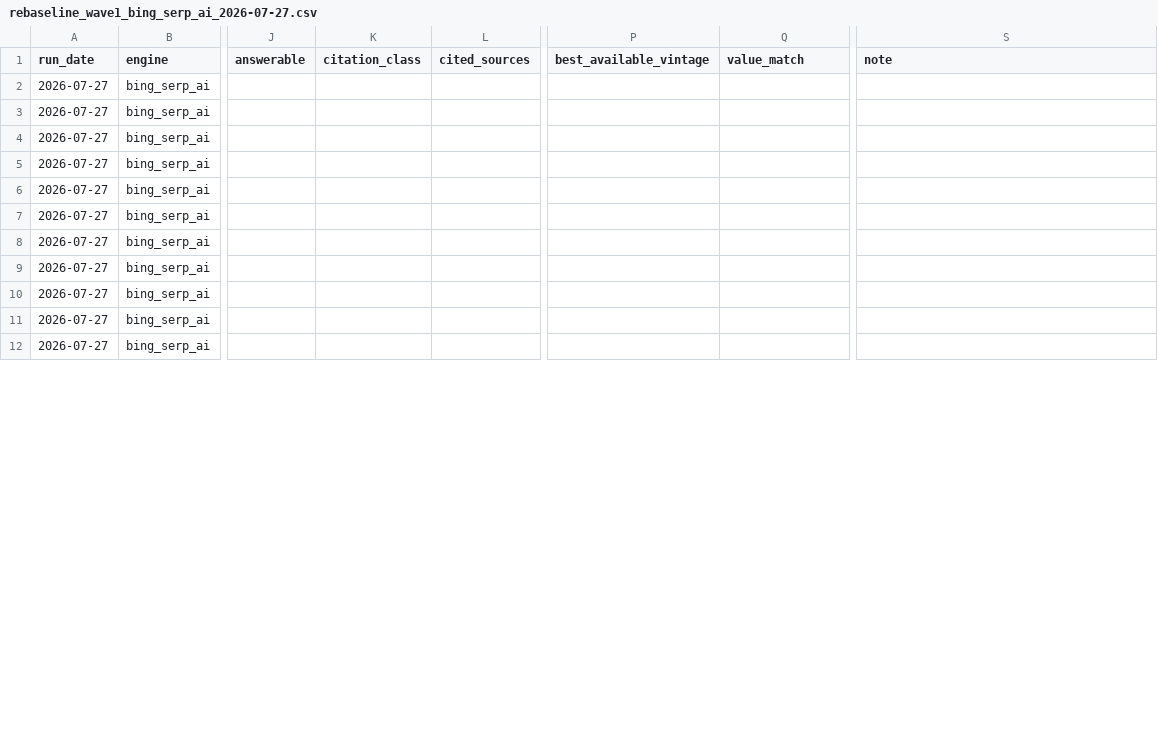
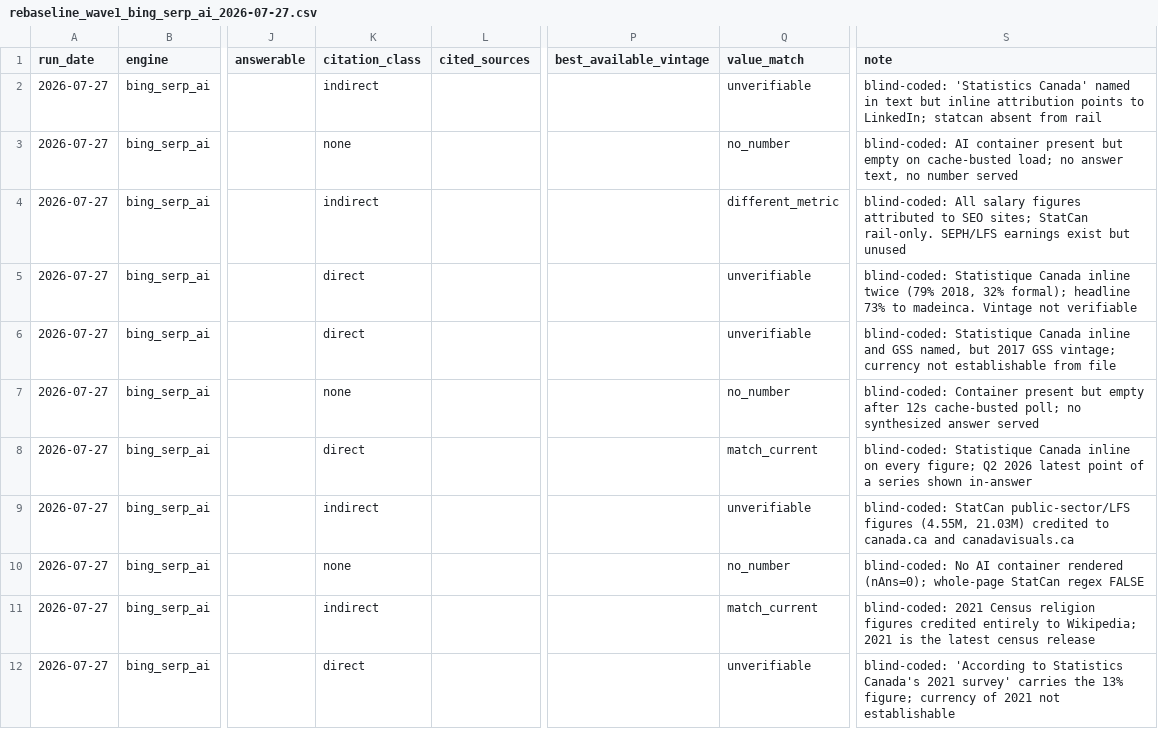
Before and after one commit to p3ji/stats, a CSV file: visibility/results/rebaseline_wave1_bing_serp_ai_2026-07-27.csv, drawn as a sheet; only a part is shown, gaps mark what is left out; the diff covers the shown part only; the diff names each change by its address in the sheet, - before the commit and + after, or states it on an @@ line.

```diff
--- a/visibility/results/rebaseline_wave1_bing_serp_ai_2026-07-27.csv
+++ b/visibility/results/rebaseline_wave1_bing_serp_ai_2026-07-27.csv
-K2 (citation_class): (empty)
+K2 (citation_class): indirect
-Q2 (value_match): (empty)
+Q2 (value_match): unverifiable
-S2 (note): (empty)
+S2 (note): blind-coded: 'Statistics Canada' named in text but inline attribution points to LinkedIn; statcan absent from rail
-K3 (citation_class): (empty)
+K3 (citation_class): none
-Q3 (value_match): (empty)
+Q3 (value_match): no_number
-S3 (note): (empty)
+S3 (note): blind-coded: AI container present but empty on cache-busted load; no answer text, no number served
-K4 (citation_class): (empty)
+K4 (citation_class): indirect
-Q4 (value_match): (empty)
+Q4 (value_match): different_metric
-S4 (note): (empty)
+S4 (note): blind-coded: All salary figures attributed to SEO sites; StatCan rail-only. SEPH/LFS earnings exist but unused
-K5:K6 (citation_class): (empty)
+K5:K6 (citation_class): direct
-Q5:Q6 (value_match): (empty)
+Q5:Q6 (value_match): unverifiable
-S5 (note): (empty)
+S5 (note): blind-coded: Statistique Canada inline twice (79% 2018, 32% formal); headline 73% to madeinca. Vintage not verifiable
-S6 (note): (empty)
+S6 (note): blind-coded: Statistique Canada inline and GSS named, but 2017 GSS vintage; currency not establishable from file
-K7 (citation_class): (empty)
+K7 (citation_class): none
-Q7 (value_match): (empty)
+Q7 (value_match): no_number
-S7 (note): (empty)
+S7 (note): blind-coded: Container present but empty after 12s cache-busted poll; no synthesized answer served
-K8 (citation_class): (empty)
+K8 (citation_class): direct
-Q8 (value_match): (empty)
+Q8 (value_match): match_current
-S8 (note): (empty)
+S8 (note): blind-coded: Statistique Canada inline on every figure; Q2 2026 latest point of a series shown in-answer
-K9 (citation_class): (empty)
+K9 (citation_class): indirect
-Q9 (value_match): (empty)
+Q9 (value_match): unverifiable
-S9 (note): (empty)
+S9 (note): blind-coded: StatCan public-sector/LFS figures (4.55M, 21.03M) credited to canada.ca and canadavisuals.ca
-K10 (citation_class): (empty)
+K10 (citation_class): none
-Q10 (value_match): (empty)
+Q10 (value_match): no_number
-S10 (note): (empty)
+S10 (note): blind-coded: No AI container rendered (nAns=0); whole-page StatCan regex FALSE
-K11 (citation_class): (empty)
+K11 (citation_class): indirect
-Q11 (value_match): (empty)
+Q11 (value_match): match_current
-S11 (note): (empty)
+S11 (note): blind-coded: 2021 Census religion figures credited entirely to Wikipedia; 2021 is the latest census release
-K12 (citation_class): (empty)
+K12 (citation_class): direct
-Q12 (value_match): (empty)
+Q12 (value_match): unverifiable
-S12 (note): (empty)
+S12 (note): blind-coded: 'According to Statistics Canada's 2021 survey' carries the 13% figure; currency of 2021 not establishable
```
Also changed, not shown: 66 edited cells elsewhere in this file.
